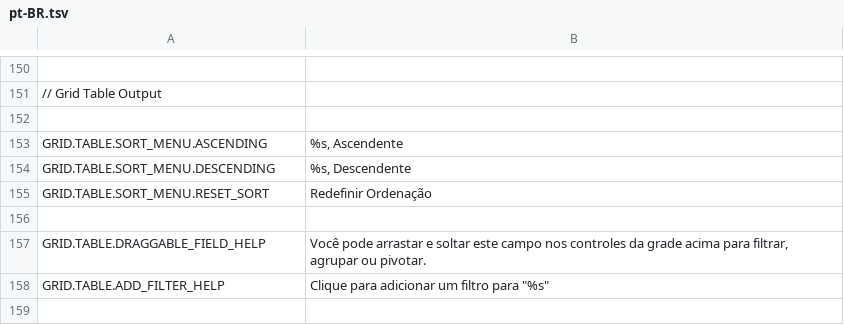
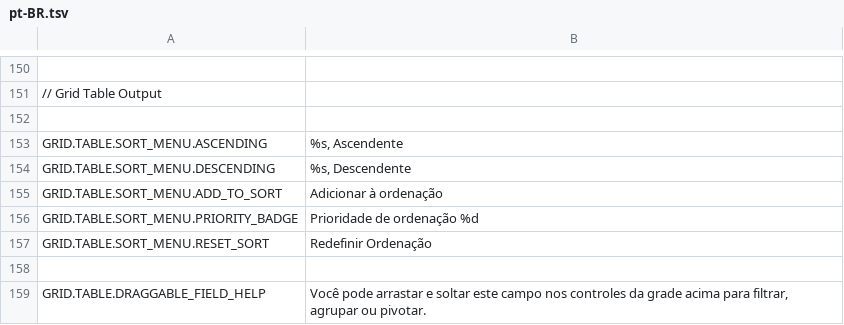
Before and after one commit to mieweb/datavis-glide, a TSV file: trans/pt-BR.tsv, drawn as a sheet; only a part is shown, gaps mark what is left out; the shorter side is filled out with more unchanged rows.

```diff
--- a/trans/pt-BR.tsv
+++ b/trans/pt-BR.tsv
@@ -154,2 +154,4 @@ GRID.TABLE.SORT_MENU.ASCENDING	%s, Ascendente
 GRID.TABLE.SORT_MENU.DESCENDING	%s, Descendente	
+GRID.TABLE.SORT_MENU.ADD_TO_SORT	Adicionar à ordenação	
+GRID.TABLE.SORT_MENU.PRIORITY_BADGE	Prioridade de ordenação %d	
 GRID.TABLE.SORT_MENU.RESET_SORT	Redefinir Ordenação	
```
Also changed, not shown: en-US.tsv, trans/nl-NL.tsv, 22 other files.
